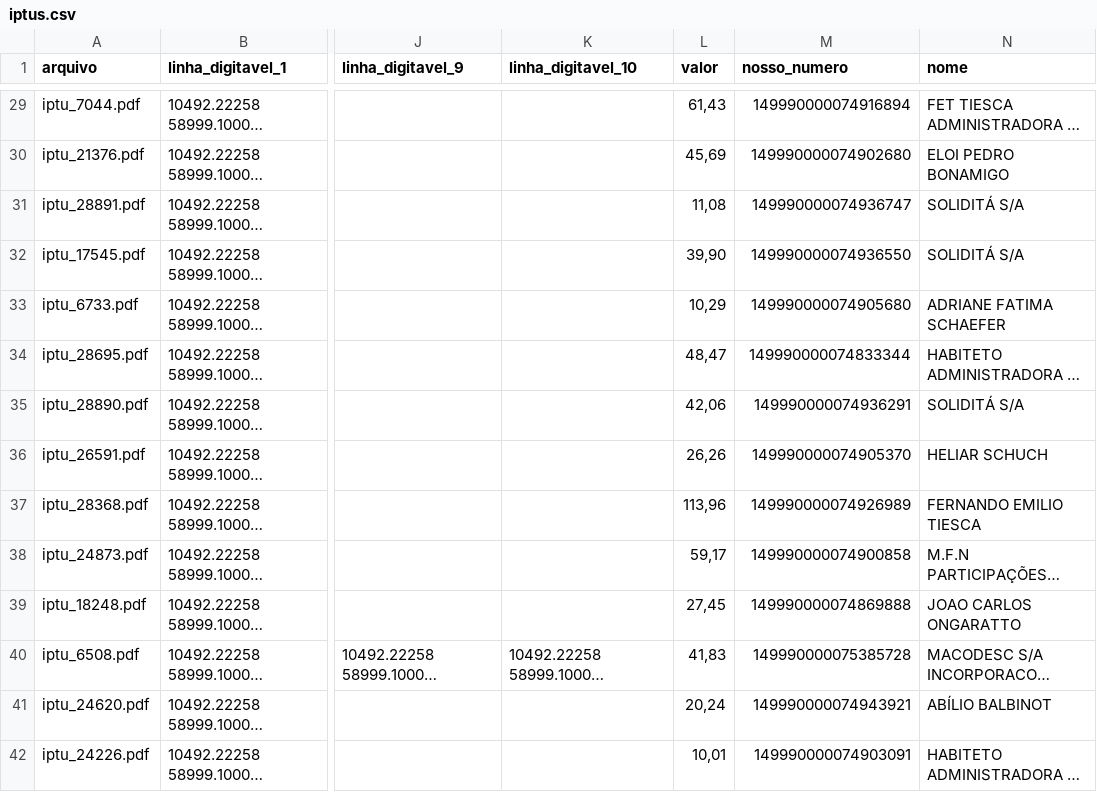
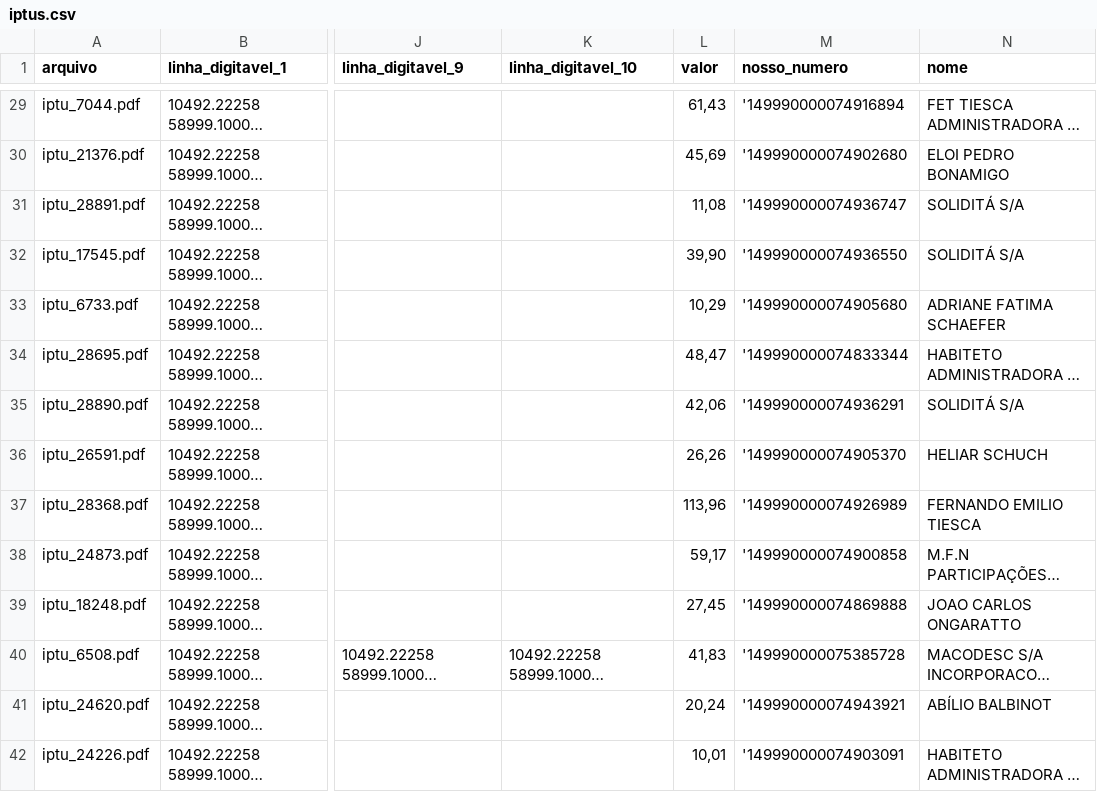
Before and after one commit to Alexandre-Luft-Duarte/script-rpa-selenium, a CSV file: iptus.csv, drawn as a sheet; only a part is shown, gaps mark what is left out; long unchanged cells end in …; the diff covers the shown part only; the diff names each change by its address in the sheet, - before the commit and + after, or states it on an @@ line.

```diff
--- a/iptus.csv
+++ b/iptus.csv
-M29 (nosso_numero): 149990000074916894
+M29 (nosso_numero): '149990000074916894
-M30 (nosso_numero): 149990000074902680
+M30 (nosso_numero): '149990000074902680
-M31 (nosso_numero): 149990000074936747
+M31 (nosso_numero): '149990000074936747
-M32 (nosso_numero): 149990000074936550
+M32 (nosso_numero): '149990000074936550
-M33 (nosso_numero): 149990000074905680
+M33 (nosso_numero): '149990000074905680
-M34 (nosso_numero): 149990000074833344
+M34 (nosso_numero): '149990000074833344
-M35 (nosso_numero): 149990000074936291
+M35 (nosso_numero): '149990000074936291
-M36 (nosso_numero): 149990000074905370
+M36 (nosso_numero): '149990000074905370
-M37 (nosso_numero): 149990000074926989
+M37 (nosso_numero): '149990000074926989
-M38 (nosso_numero): 149990000074900858
+M38 (nosso_numero): '149990000074900858
-M39 (nosso_numero): 149990000074869888
+M39 (nosso_numero): '149990000074869888
-M40 (nosso_numero): 149990000075385728
+M40 (nosso_numero): '149990000075385728
-M41 (nosso_numero): 149990000074943921
+M41 (nosso_numero): '149990000074943921
-M42 (nosso_numero): 149990000074903091
+M42 (nosso_numero): '149990000074903091
```
Also changed, not shown: 45 edited cells elsewhere in this file, 1 other file.
